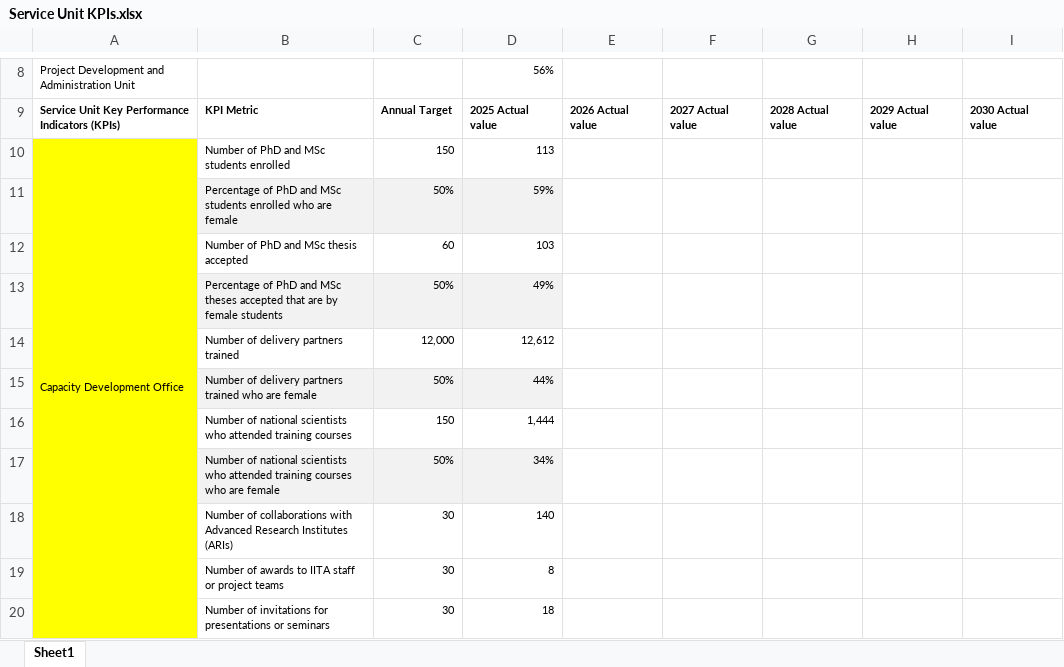
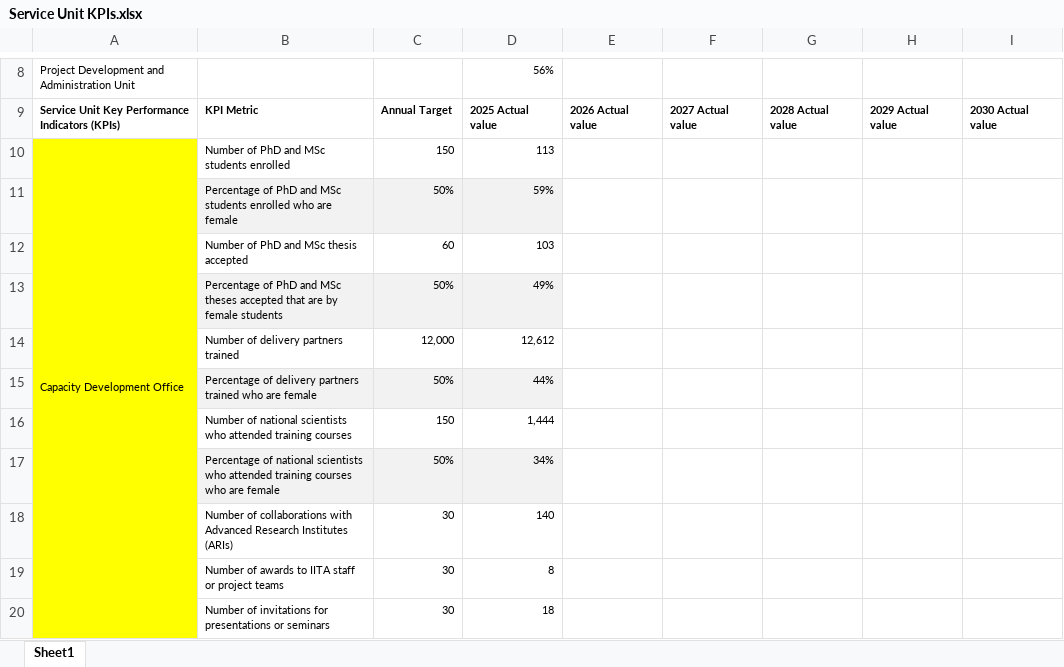
Before and after one commit to AalekhD/Dashboard_IITA_KPI, an Excel workbook: data/Service Unit KPIs.xlsx, sheet Sheet1, drawn as a sheet; only a part is shown, gaps mark what is left out; values as stored, in another font and other column widths than the file's, no borders; the diff names each change by its address in the sheet, - before the commit and + after, or states it on an @@ line.

Commit message:
Add files via upload

```diff
--- a/data/Service Unit KPIs.xlsx (sheet Sheet1)
+++ b/data/Service Unit KPIs.xlsx (sheet Sheet1)
-B15: Number of delivery…
+B15: Percentage of delivery…
-B17: Number of national…
+B17: Percentage of national…
```
